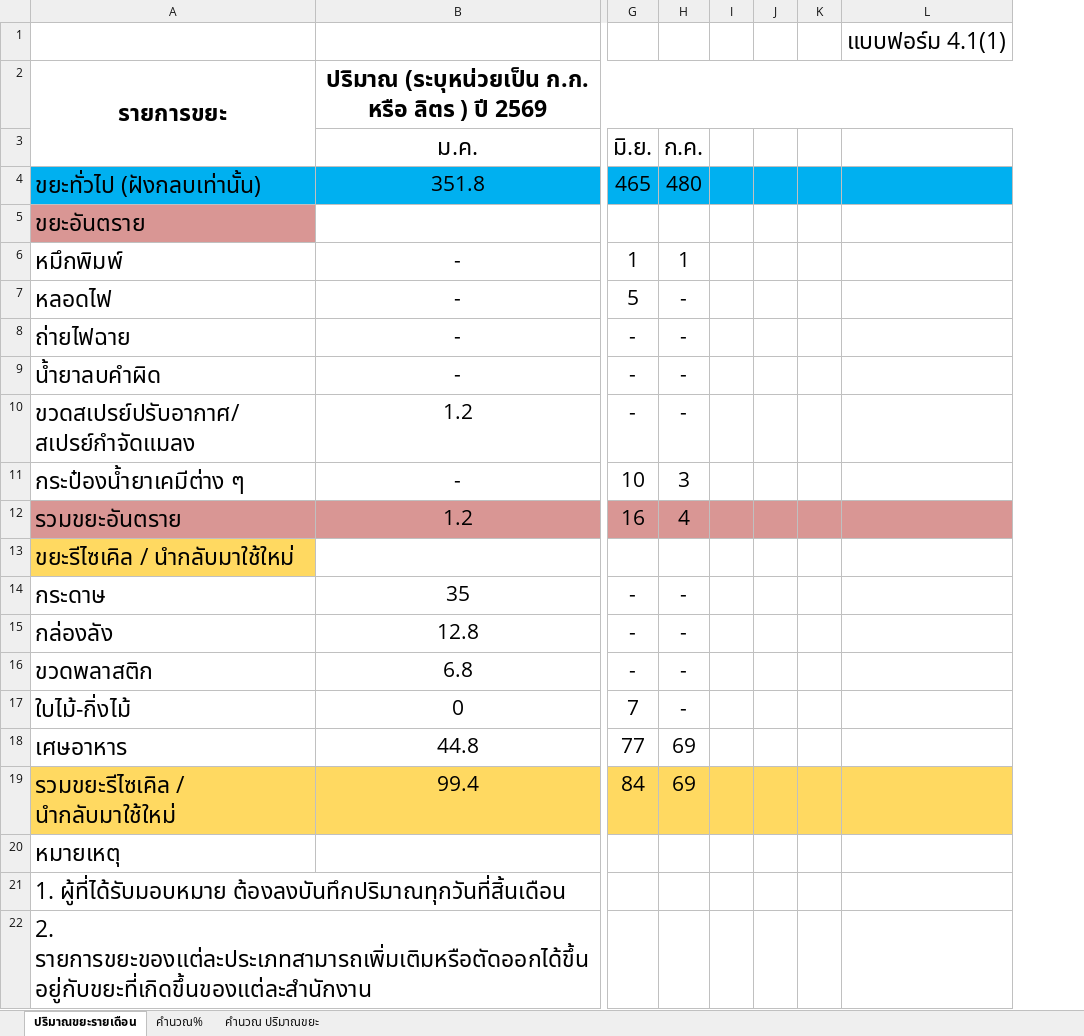
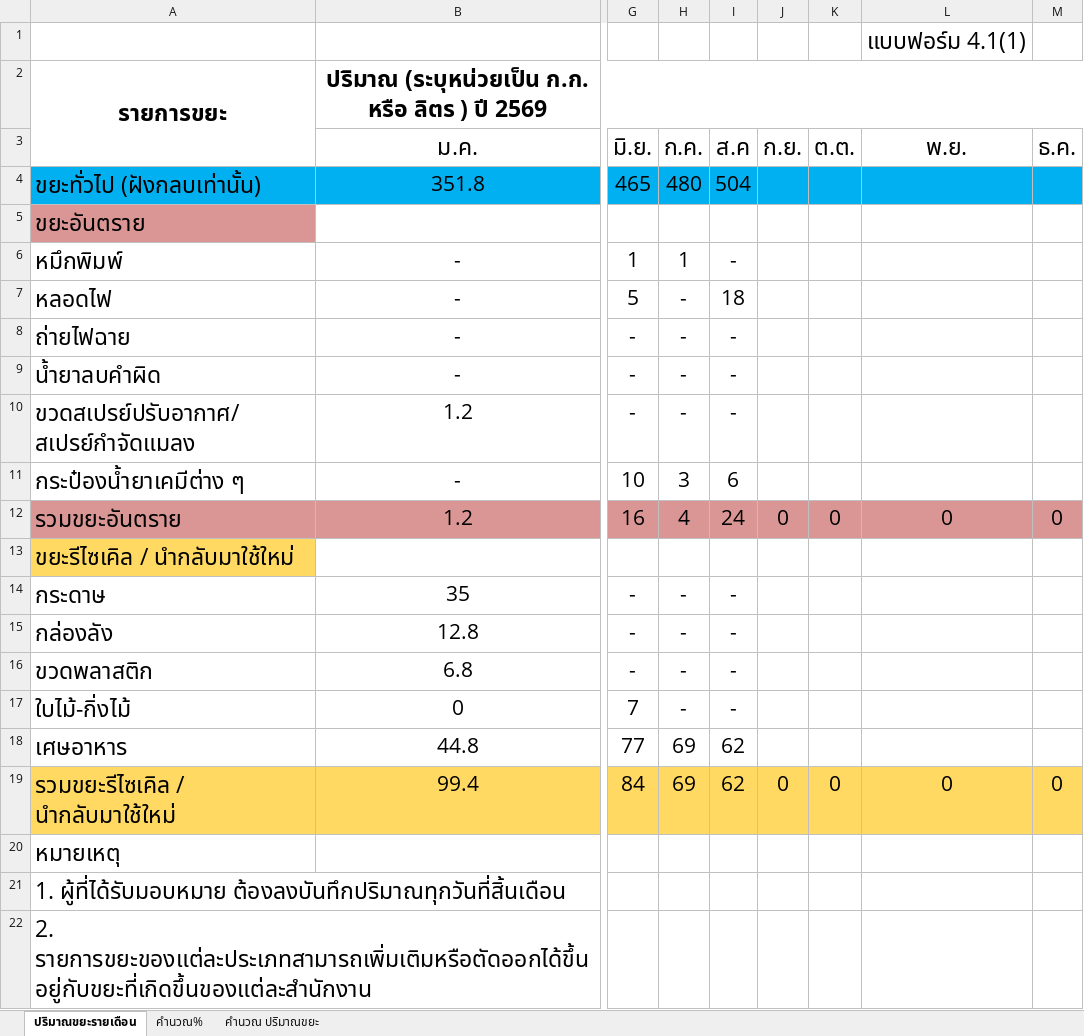
Before and after one commit to numtip/goffice2026, an Excel workbook: data/staging/source/1.5waste2026.xlsx, sheet ปริมาณขยะรายเดือน, drawn as a sheet; only a part is shown, gaps mark what is left out; values as stored, in another font and other column widths than the file's, no borders; charts and pictures not drawn; removed rows and columns are numbered as before the commit, all else as after; the diff names each change by its address in the sheet, - before the commit and + after, or states it on an @@ line.

```diff
--- a/data/staging/source/1.5waste2026.xlsx (sheet ปริมาณขยะรายเดือน)
+++ b/data/staging/source/1.5waste2026.xlsx (sheet ปริมาณขยะรายเดือน)
-column I, empty
-column J, empty
-column K, empty
+column I (ส.ค), rows 4-19: 504 |  | - | 18 | - | - | - | 6 | 24 |  | - | - | - | - | 62 | 62
+column J (ก.ย.), rows 12-19: 0 |  |  |  |  |  |  | 0
+column K (ต.ต.), rows 12-19: 0 |  |  |  |  |  |  | 0
+column M (ธ.ค.), rows 12-19: 0 |  |  |  |  |  |  | 0
-L3: (empty)
+L3: พ.ย.
-L12 (พ.ย.): (empty)
+L12 (พ.ย.): 0
-L19 (พ.ย.): (empty)
+L19 (พ.ย.): 0
```
Also changed, not shown: sheet คำนวณ ปริมาณขยะ, sheet คำนวณ%, charts or pictures, data/staging/source/1.4paper.xlsx, public/documents/resources/paper/1.4paper.xlsx, 48 other files.
